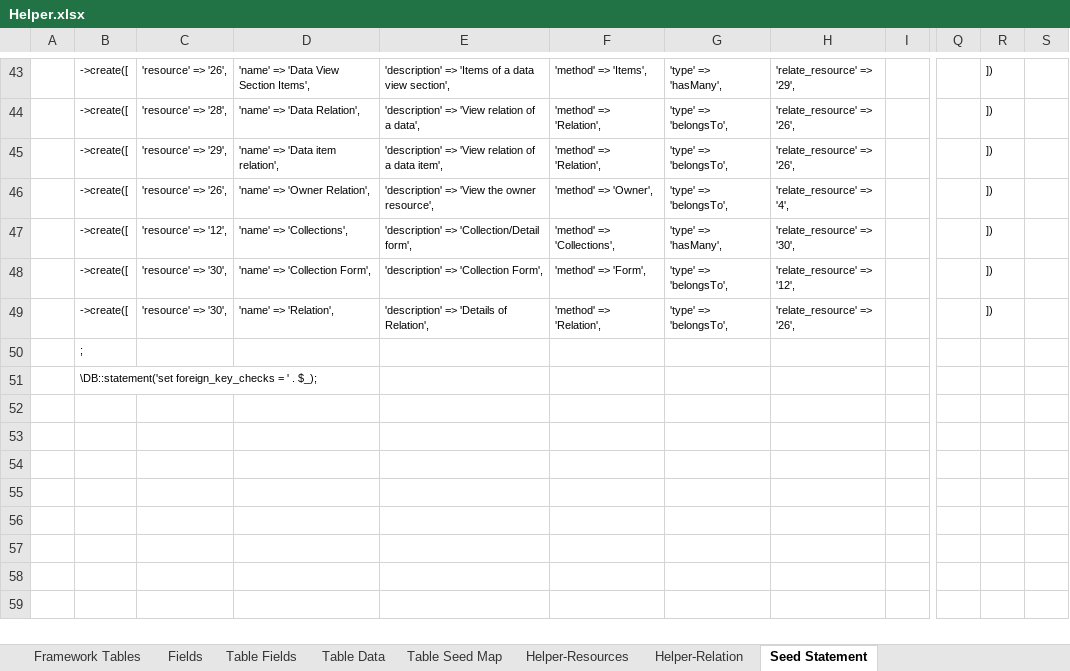
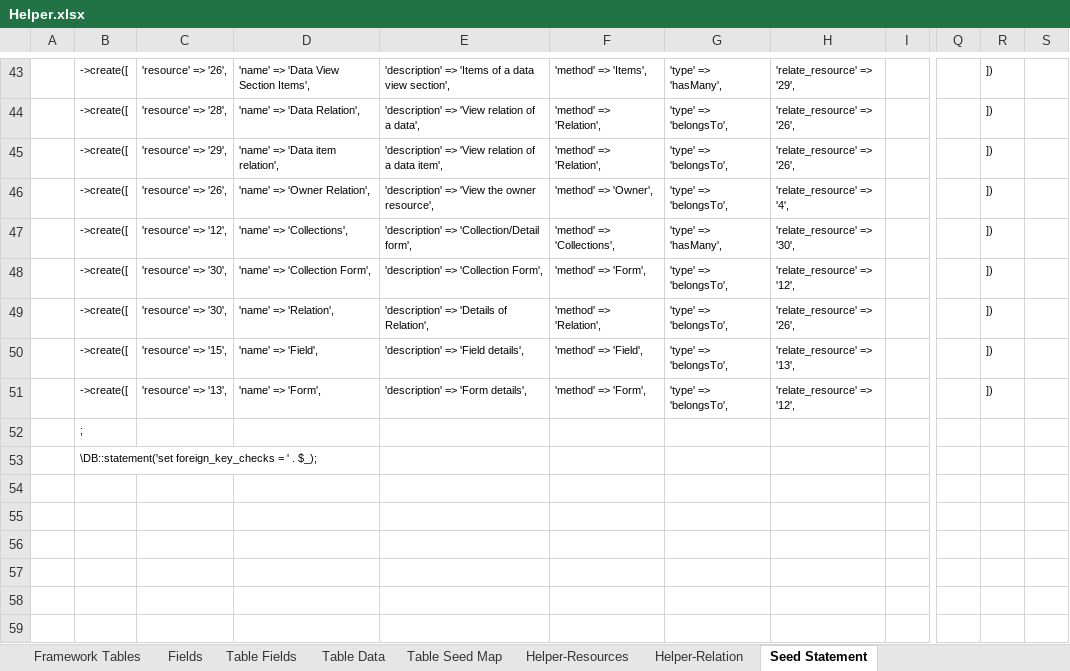
Before and after one commit to MilestoneInnovativeTechnologies/Appframe, an Excel workbook: Helper.xlsx, sheet Seed Statement, drawn as a sheet; only a part is shown, gaps mark what is left out; values as stored, in another font and other column widths than the file's, no borders; the diff names each change by its address in the sheet, - before the commit and + after, or states it on an @@ line.

Commit message:
Relations from Option to Field to Form added

```diff
--- a/Helper.xlsx (sheet Seed Statement)
+++ b/Helper.xlsx (sheet Seed Statement)
-B50: ;
+B50: ->create([
-C50: (empty)
+C50: 'resource' => '15',
-D50: (empty)
+D50: 'name' => 'Field',
-E50: (empty)
+E50: 'description' => 'Field details',
-F50: (empty)
+F50: 'method' => 'Field',
-G50:G51: (empty)
+G50:G51: 'type' => 'belongsTo',
-H50: (empty)
+H50: 'relate_resource' => '13',
-R50:R51: (empty)
+R50:R51: ])
-B51: \DB::statement('set foreign_key_checks = ' . $_);
+B51: ->create([
-C51: (empty)
+C51: 'resource' => '13',
-D51: (empty)
+D51: 'name' => 'Form',
-E51: (empty)
+E51: 'description' => 'Form details',
-F51: (empty)
+F51: 'method' => 'Form',
-H51: (empty)
+H51: 'relate_resource' => '12',
-B52: (empty)
+B52: ;
-B53: (empty)
+B53: \DB::statement('set foreign_key_checks = ' . $_);
```
Also changed, not shown: sheet Helper-Relation, sheet Table Data, hidden cells, 3 other files.
